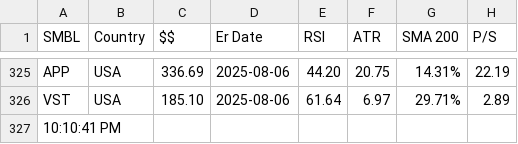
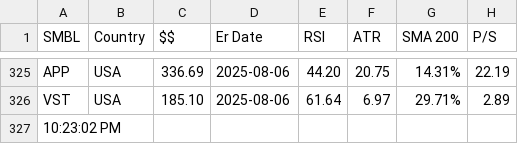
Before and after one commit to rkpanjiyar/tools, a CSV file: data/output-2025-07-01.csv, drawn as a sheet; only a part is shown, gaps mark what is left out; the diff names each change by its address in the sheet, - before the commit and + after, or states it on an @@ line.

Commit message:
Task Scheduler: latest run

```diff
--- a/data/output-2025-07-01.csv
+++ b/data/output-2025-07-01.csv
-A327 (SMBL): 10:10:41 PM
+A327 (SMBL): 10:23:02 PM
```
